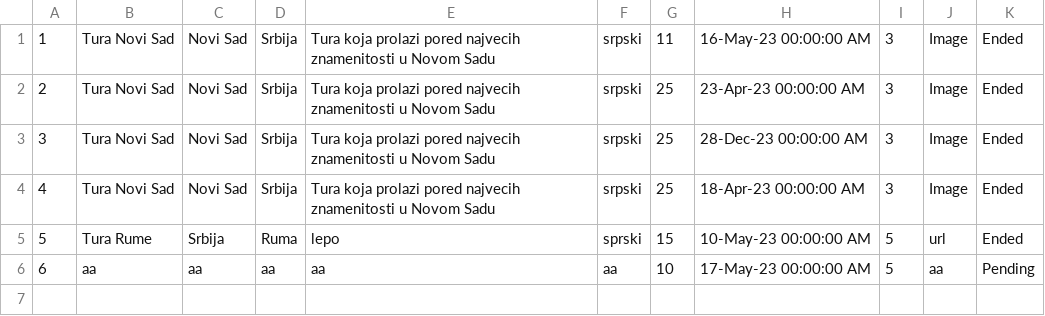
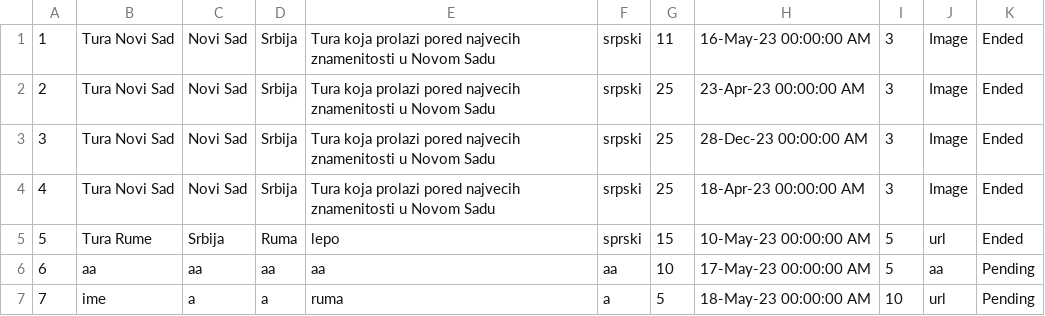
Before and after one commit to teodorazunic/SIMS, a CSV file: SIMS-Initial-Project-main/InitialProject/InitialProject/Resources/Data/tour.csv, drawn as a sheet.

```diff
--- a/SIMS-Initial-Project-main/InitialProject/InitialProject/Resources/Data/tour.csv
+++ b/SIMS-Initial-Project-main/InitialProject/InitialProject/Resources/Data/tour.csv
@@ -6 +6,2 @@
 6|aa|aa|aa|aa|aa|10|17-May-23 00:00:00 AM|5|aa|Pending
+7|ime|a|a|ruma|a|5|18-May-23 00:00:00 AM|10|url|Pending
```
Also changed, not shown: 15 other files.
